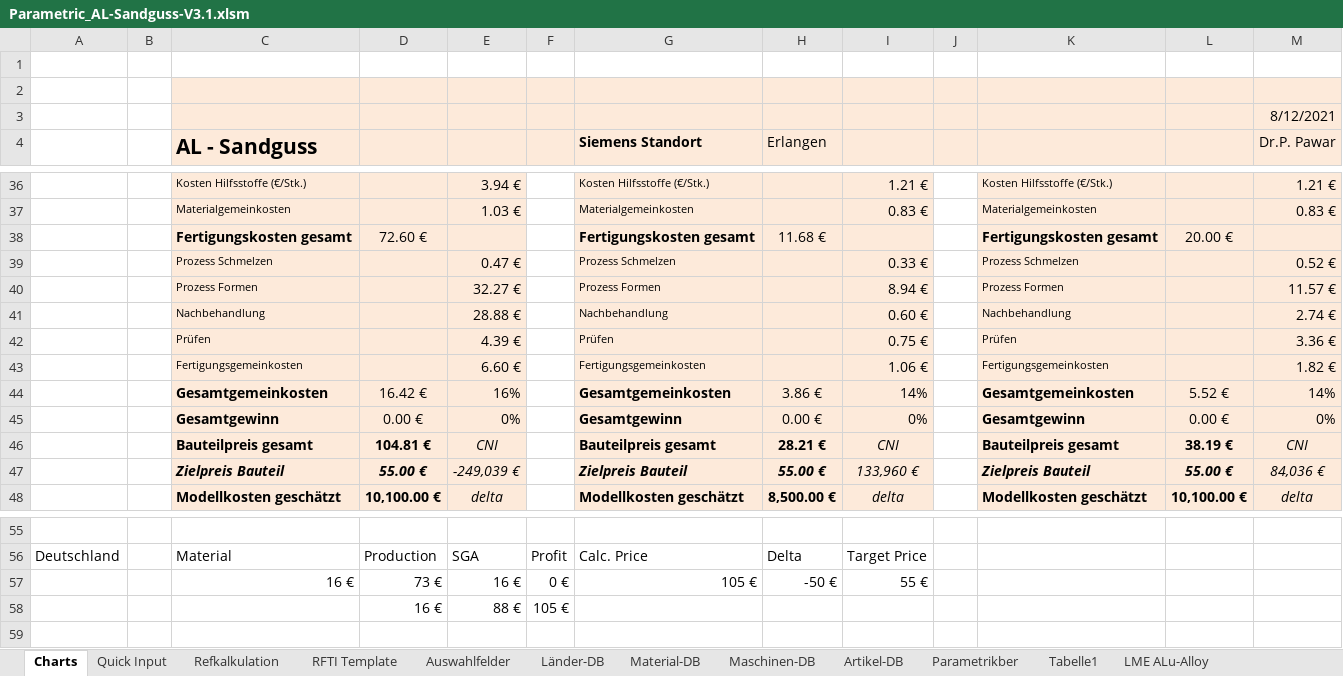
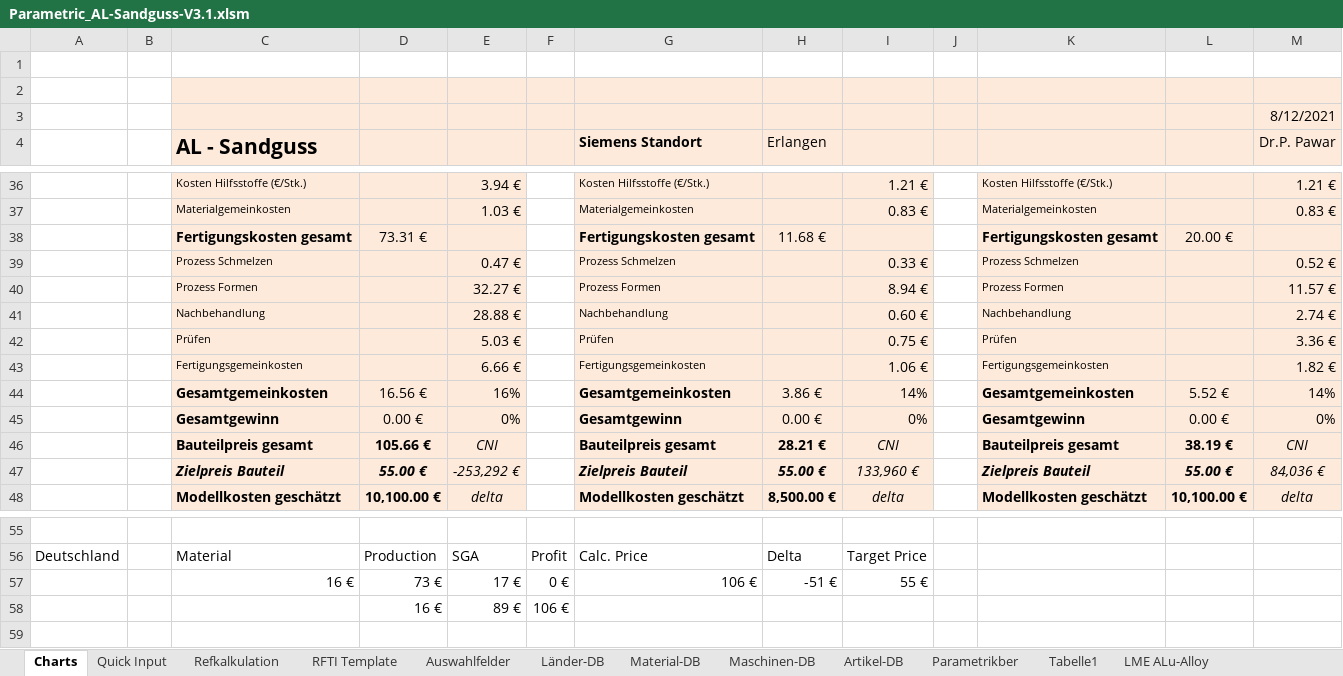
Before and after one commit to sd-ra/GussKalk, an Excel workbook: Excel/Parametric_AL-Sandguss-V3.1.xlsm, sheet Charts, drawn as a sheet; only a part is shown, gaps mark what is left out; values as stored, in another font and other column widths than the file's, no borders; charts and pictures not drawn; 2 other sheets too large or unreadable and not compared; removed rows and columns are numbered as before the commit, all else as after; the diff names each change by its address in the sheet, - before the commit and + after, or states it on an @@ line.

```diff
--- a/Excel/Parametric_AL-Sandguss-V3.1.xlsm (sheet Charts)
+++ b/Excel/Parametric_AL-Sandguss-V3.1.xlsm (sheet Charts)
-D38: 72.60 €
+D38: 73.31 €
-E42: 4.39 €
+E42: 5.03 €
-E43: 6.60 €
+E43: 6.66 €
-D44: 16.42 €
+D44: 16.56 €
-D46: 104.81 €
+D46: 105.66 €
-E47: -249,039 €
+E47: -253,292 €
-E57: 16 €
+E57: 17 €
-G57 (Siemens Standort): 105 €
+G57 (Siemens Standort): 106 €
-H57 (Erlangen): -50 €
+H57 (Erlangen): -51 €
-row 58:  |  |  | 16 € | 88 € | 105 €
+row 58:  |  |  | 16 € | 89 € | 106 €
```
Also changed, not shown: sheet Refkalkulation, sheet Parametrikber, charts or pictures, 2 other files.
